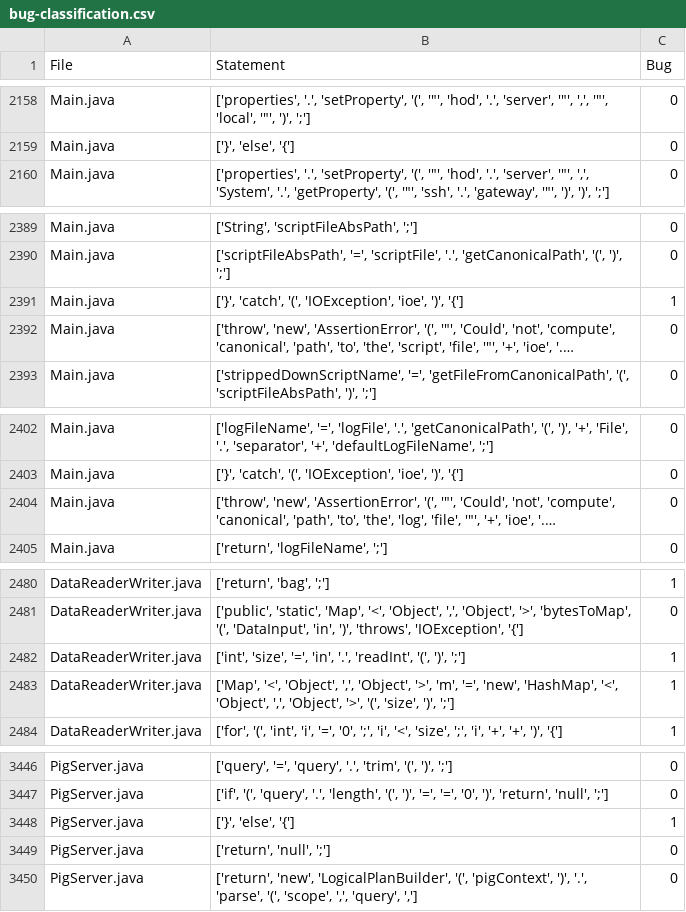
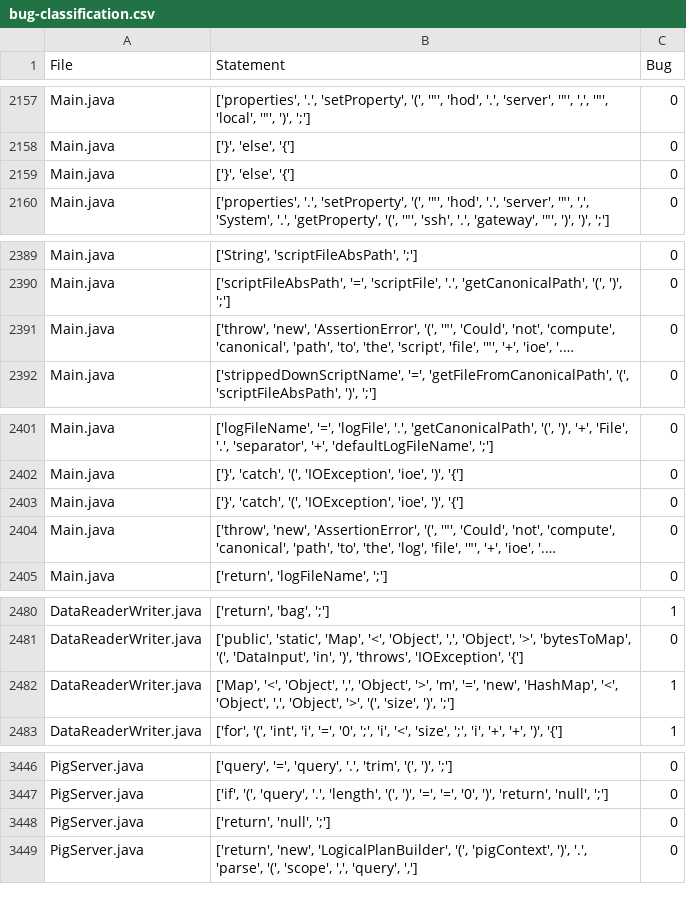
Before and after one commit to F-said/bug-classification, a CSV file: bug-classification.csv, drawn as a sheet; only a part is shown, gaps mark what is left out; long unchanged cells end in …; removed rows and columns are numbered as before the commit, all else as after; the diff covers the shown part only; the diff names each change by its address in the sheet, - before the commit and + after, or states it on an @@ line.

Commit message:
updated csv file

```diff
--- a/bug-classification.csv
+++ b/bug-classification.csv
+row 2159: Main.java | ['}', 'else', '{'] | 0
-row 2391: Main.java | ['}', 'catch', '(', 'IOException', 'ioe', ')', '{'] | 1
+row 2403: Main.java | ['}', 'catch', '(', 'IOException', 'ioe', ')', '{'] | 0
-row 2482: DataReaderWriter.java | ['int', 'size', '=', 'in', '.', 'readInt', '(', ')', ';'] | 1
-row 3448: PigServer.java | ['}', 'else', '{'] | 1
```
Also changed, not shown: 9 added rows and 8 removed rows elsewhere in this file.
